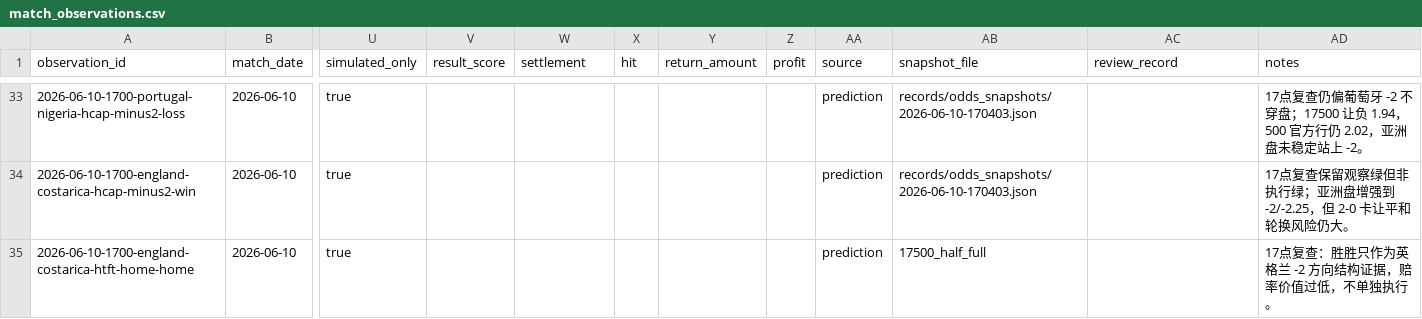
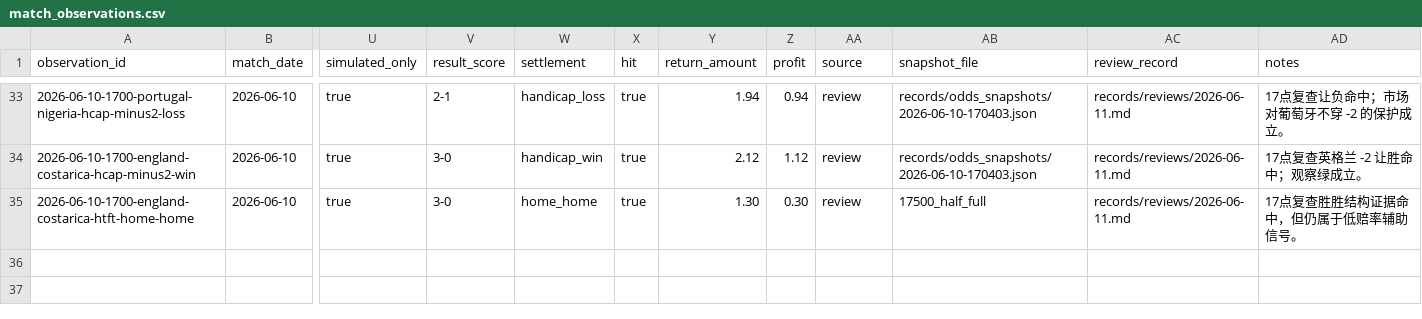
Before and after one commit to Heran-ming/jincai-model, a CSV file: records/dataset/match_observations.csv, drawn as a sheet; only a part is shown, gaps mark what is left out; the diff covers the shown part only; the diff names each change by its address in the sheet, - before the commit and + after, or states it on an @@ line.

```diff
--- a/records/dataset/match_observations.csv
+++ b/records/dataset/match_observations.csv
-V33 (result_score): (empty)
+V33 (result_score): 2-1
-W33 (settlement): (empty)
+W33 (settlement): handicap_loss
-X33:X35 (hit): (empty)
+X33:X35 (hit): true
-Y33 (return_amount): (empty)
+Y33 (return_amount): 1.94
-Z33 (profit): (empty)
+Z33 (profit): 0.94
-AA33:AA35 (source): prediction
+AA33:AA35 (source): review
-AC33:AC35 (review_record): (empty)
+AC33:AC35 (review_record): records/reviews/2026-06-11.md
-AD33 (notes): 17点复查仍偏葡萄牙 -2 不穿盘；17500 让负 1.94，500 官方行仍 2.02，亚洲盘未稳定站上 -2。
+AD33 (notes): 17点复查让负命中；市场对葡萄牙不穿 -2 的保护成立。
-V34:V35 (result_score): (empty)
+V34:V35 (result_score): 3-0
-W34 (settlement): (empty)
+W34 (settlement): handicap_win
-Y34 (return_amount): (empty)
+Y34 (return_amount): 2.12
-Z34 (profit): (empty)
+Z34 (profit): 1.12
-AD34 (notes): 17点复查保留观察绿但非执行绿；亚洲盘增强到 -2/-2.25，但 2-0 卡让平和轮换风险仍大。
+AD34 (notes): 17点复查英格兰 -2 让胜命中；观察绿成立。
-W35 (settlement): (empty)
+W35 (settlement): home_home
-Y35 (return_amount): (empty)
+Y35 (return_amount): 1.30
-Z35 (profit): (empty)
+Z35 (profit): 0.30
-AD35 (notes): 17点复查：胜胜只作为英格兰 -2 方向结构证据，赔率价值过低，不单独执行。
+AD35 (notes): 17点复查胜胜结构证据命中，但仍属于低赔率辅助信号。
```
Also changed, not shown: 48 edited cells elsewhere in this file, 1 other file.
